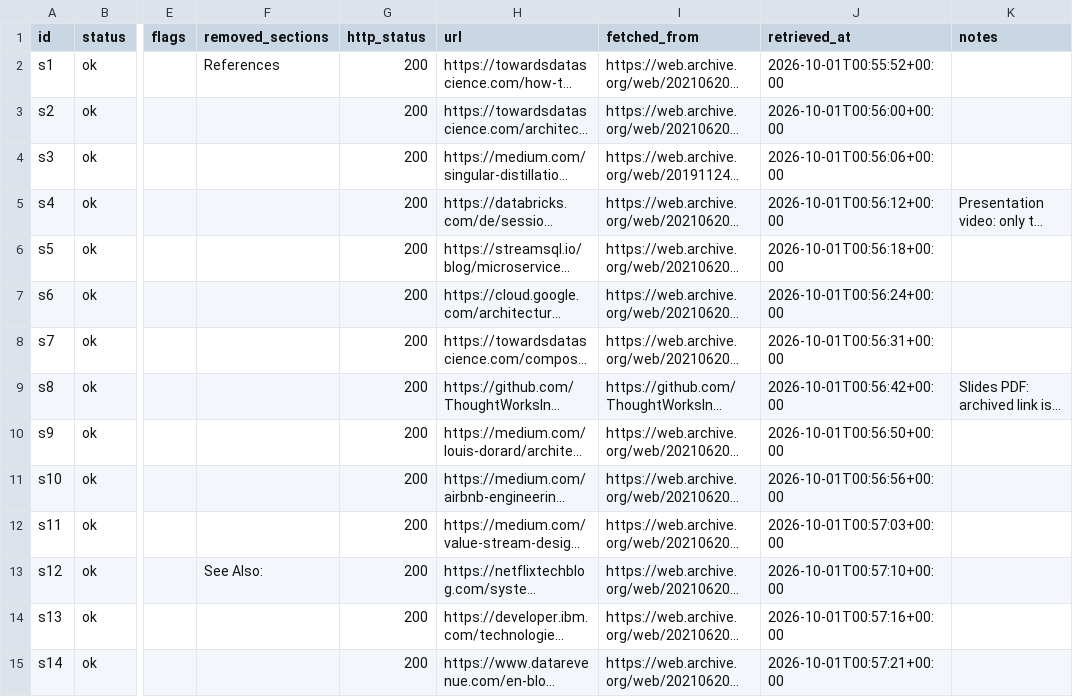
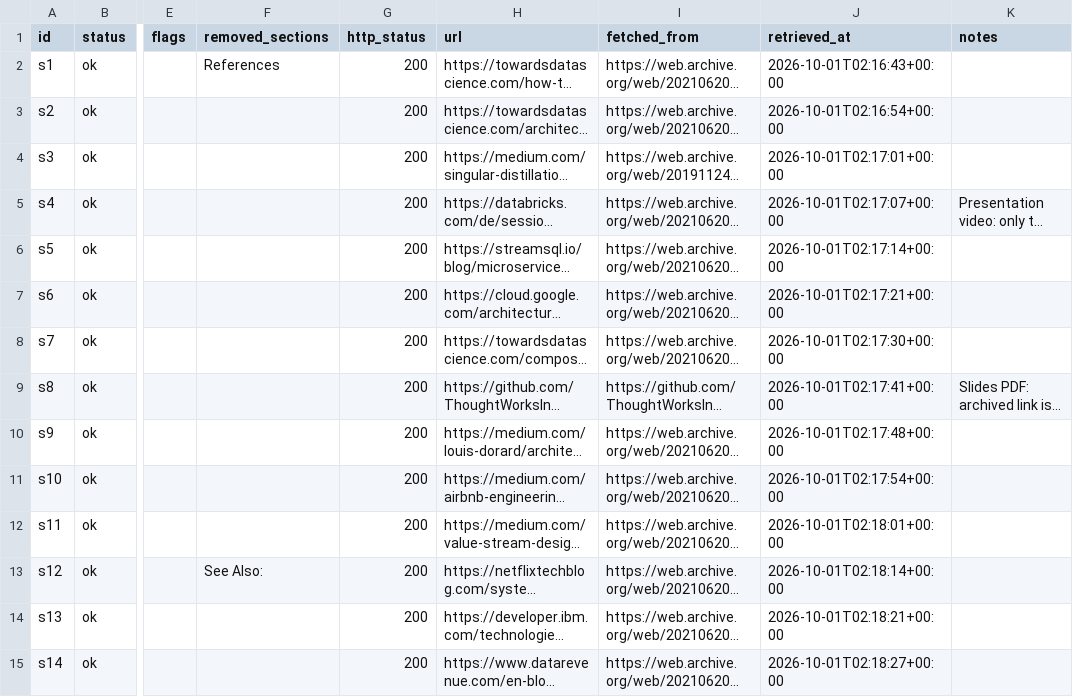
Before and after one commit to andresdp/delve, a CSV file: benchmark/c1-ml-workflow/sources/manifest.csv, drawn as a sheet; only a part is shown, gaps mark what is left out; long unchanged cells end in …; the diff covers the shown part only; the diff names each change by its address in the sheet, - before the commit and + after, or states it on an @@ line.

Commit message:
scripts for sources updated

```diff
--- a/benchmark/c1-ml-workflow/sources/manifest.csv
+++ b/benchmark/c1-ml-workflow/sources/manifest.csv
-J2 (retrieved_at): 2026-10-01T00:55:52+00:00
+J2 (retrieved_at): 2026-10-01T02:16:43+00:00
-J3 (retrieved_at): 2026-10-01T00:56:00+00:00
+J3 (retrieved_at): 2026-10-01T02:16:54+00:00
-J4 (retrieved_at): 2026-10-01T00:56:06+00:00
+J4 (retrieved_at): 2026-10-01T02:17:01+00:00
-J5 (retrieved_at): 2026-10-01T00:56:12+00:00
+J5 (retrieved_at): 2026-10-01T02:17:07+00:00
-J6 (retrieved_at): 2026-10-01T00:56:18+00:00
+J6 (retrieved_at): 2026-10-01T02:17:14+00:00
-J7 (retrieved_at): 2026-10-01T00:56:24+00:00
+J7 (retrieved_at): 2026-10-01T02:17:21+00:00
-J8 (retrieved_at): 2026-10-01T00:56:31+00:00
+J8 (retrieved_at): 2026-10-01T02:17:30+00:00
-J9 (retrieved_at): 2026-10-01T00:56:42+00:00
+J9 (retrieved_at): 2026-10-01T02:17:41+00:00
-J10 (retrieved_at): 2026-10-01T00:56:50+00:00
+J10 (retrieved_at): 2026-10-01T02:17:48+00:00
-J11 (retrieved_at): 2026-10-01T00:56:56+00:00
+J11 (retrieved_at): 2026-10-01T02:17:54+00:00
-J12 (retrieved_at): 2026-10-01T00:57:03+00:00
+J12 (retrieved_at): 2026-10-01T02:18:01+00:00
-J13 (retrieved_at): 2026-10-01T00:57:10+00:00
+J13 (retrieved_at): 2026-10-01T02:18:14+00:00
-J14 (retrieved_at): 2026-10-01T00:57:16+00:00
+J14 (retrieved_at): 2026-10-01T02:18:21+00:00
-J15 (retrieved_at): 2026-10-01T00:57:21+00:00
+J15 (retrieved_at): 2026-10-01T02:18:27+00:00
```
Also changed, not shown: 15 edited cells elsewhere in this file, benchmark/c2-rl-monitoring/sources/manifest.csv, 5 other files.
